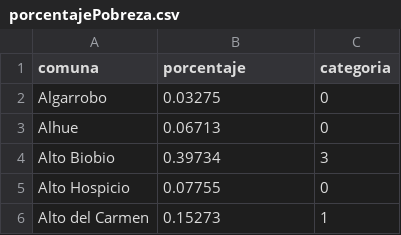
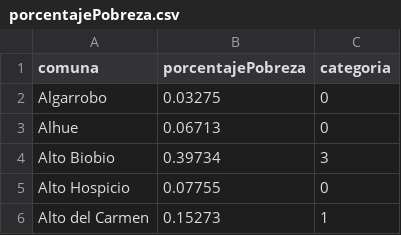
Before and after one commit to fjlopez7/TABD-T3, a CSV file: data/porcentajePobreza.csv, drawn as a sheet; only a part is shown.

```diff
--- a/data/porcentajePobreza.csv
+++ b/data/porcentajePobreza.csv
@@ -1,2 +1,2 @@
-comuna,porcentaje,categoria
+comuna,porcentajePobreza,categoria
 Algarrobo,0.03275,0
```
Also changed, not shown: 2 other files.
